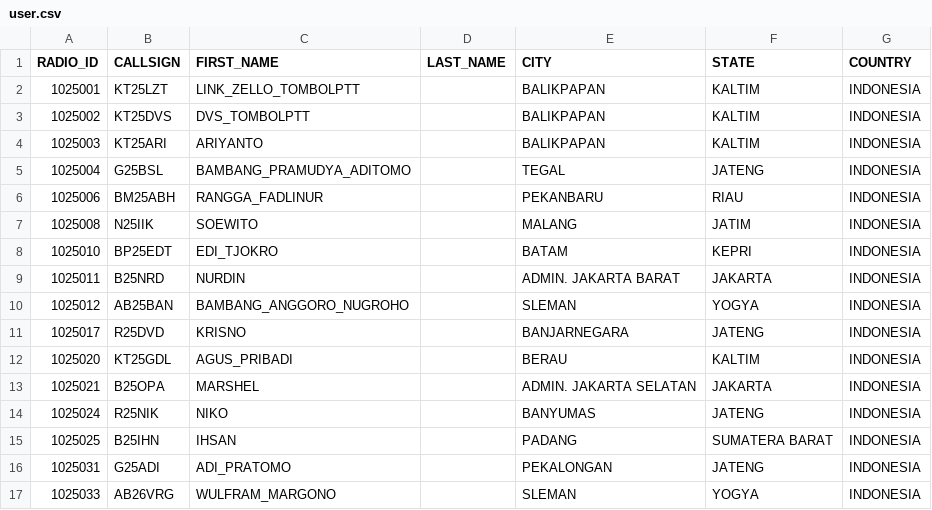
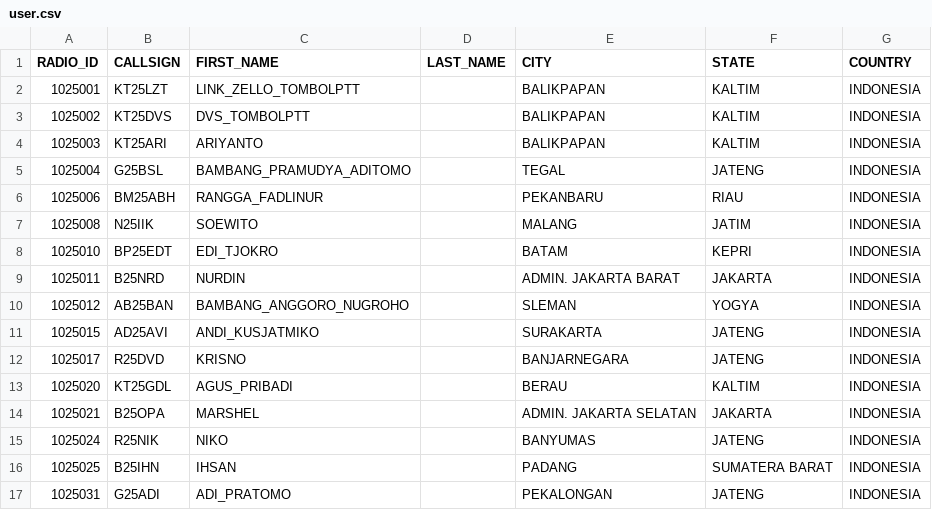
Before and after one commit to tombolptt/file_csv, a CSV file: user.csv, drawn as a sheet; only a part is shown; the shorter side is filled out with more unchanged rows.

Commit message:
Update user.csv otomatis via Aplikasi

```diff
--- a/user.csv
+++ b/user.csv
@@ -10,2 +10,3 @@ RADIO_ID,CALLSIGN,FIRST_NAME,LAST_NAME,CITY,STATE,COUNTRY
 1025012,AB25BAN,BAMBANG_ANGGORO_NUGROHO,,SLEMAN,YOGYA,INDONESIA
+1025015,AD25AVI,ANDI_KUSJATMIKO,,SURAKARTA,JATENG,INDONESIA
 1025017,R25DVD,KRISNO,,BANJARNEGARA,JATENG,INDONESIA
```
